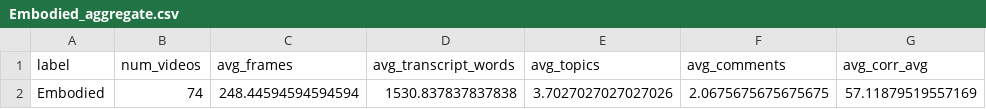
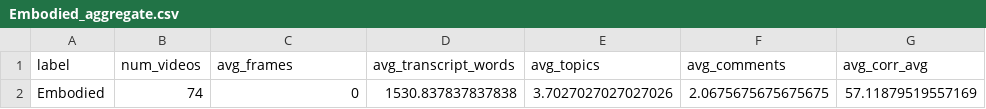
Before and after one commit to greatroboticslab/embodiedAI, a CSV file: TranscriptAnalysis/results/metrics/Embodied_aggregate.csv, drawn as a sheet; only a part is shown; the diff names each change by its address in the sheet, - before the commit and + after, or states it on an @@ line.

```diff
--- a/TranscriptAnalysis/results/metrics/Embodied_aggregate.csv
+++ b/TranscriptAnalysis/results/metrics/Embodied_aggregate.csv
-C2 (avg_frames): 248.44594594594594
+C2 (avg_frames): 0
```
Also changed, not shown: TranscriptAnalysis/results/metrics/Conventional_aggregate.csv, TranscriptAnalysis/results/metrics/Conventional_metrics.csv, 5 other files.
